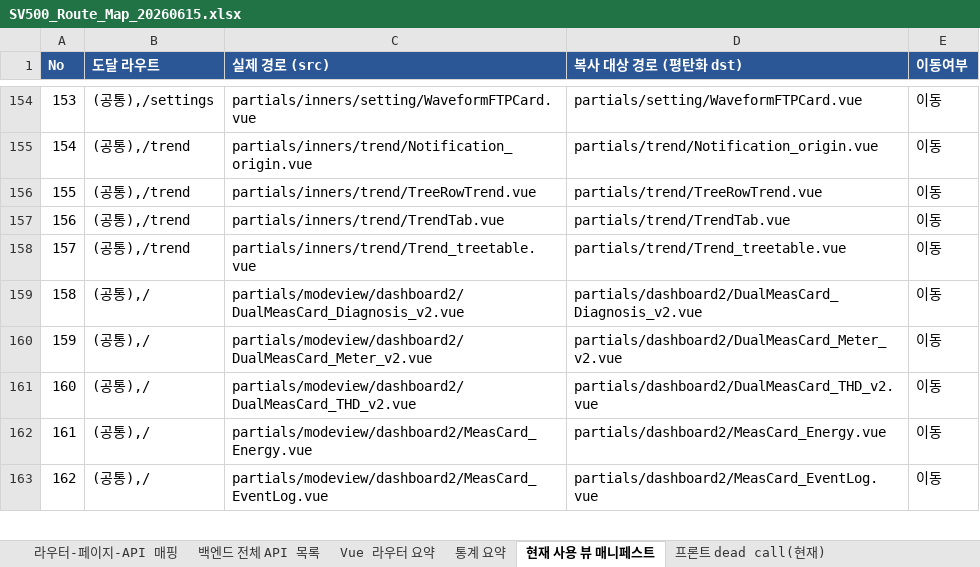
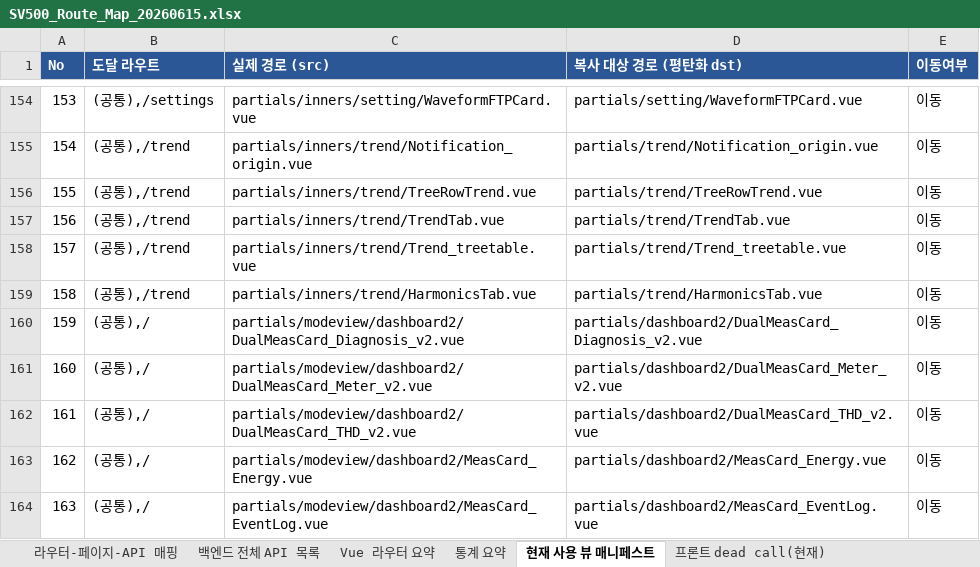
Before and after one commit to mypark0912/SV500_Refactoring-main, an Excel workbook: doc/SV500_Route_Map_20260615.xlsx, sheet 현재 사용 뷰 매니페스트, drawn as a sheet; only a part is shown, gaps mark what is left out; values as stored, in another font and other column widths than the file's, no borders; addresses are those after the commit; the diff names each change by its address in the sheet, - before the commit and + after, or states it on an @@ line.

```diff
--- a/doc/SV500_Route_Map_20260615.xlsx (sheet 현재 사용 뷰 매니페스트)
+++ b/doc/SV500_Route_Map_20260615.xlsx (sheet 현재 사용 뷰 매니페스트)
+row 159: 158 | (공통),/trend | partials/inners/trend/HarmonicsTab.vue | partials/trend/HarmonicsTab.vue | 이동
@@ column A (No) renumbered from row 160 down @@
```
Also changed, not shown: sheet 백엔드 전체 API 목록, sheet 라우터-페이지-API 매핑, sheet 통계 요약, 2 other files.
